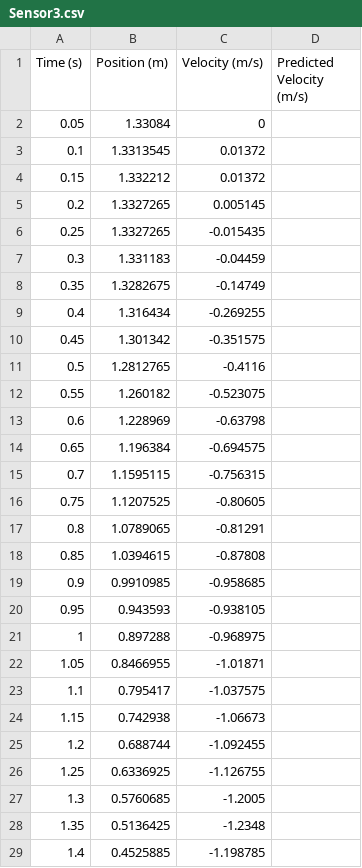
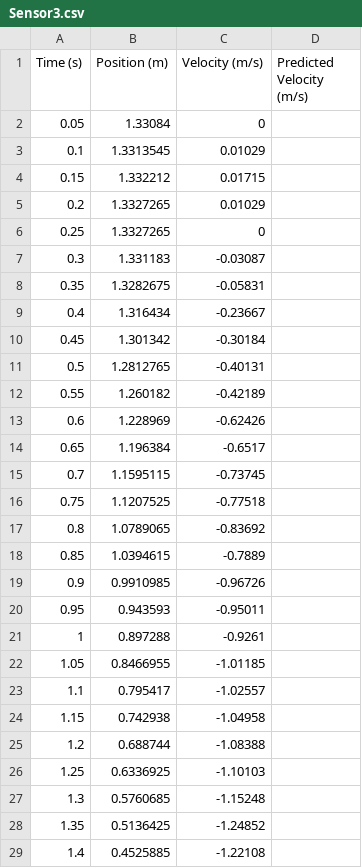
Before and after one commit to kevinthegreat1/HonorsPhysics2, a CSV file: Unit2/1DWithAirResistance/Sensor3.csv, drawn as a sheet; only a part is shown; the diff covers the shown part only.

```diff
--- a/Unit2/1DWithAirResistance/Sensor3.csv
+++ b/Unit2/1DWithAirResistance/Sensor3.csv
@@ -2,28 +2,28 @@ Time (s),Position (m),Velocity (m/s),Predicted Velocity (m/s)
 0.05,1.33084,0,
-0.1,1.3313545,0.01372,
-0.15,1.332212,0.01372,
-0.2,1.3327265,0.005145,
-0.25,1.3327265,-0.015435,
-0.3,1.331183,-0.04459,
-0.35,1.3282675,-0.14749,
-0.4,1.316434,-0.269255,
-0.45,1.301342,-0.351575,
-0.5,1.2812765,-0.4116,
-0.55,1.260182,-0.523075,
-0.6,1.228969,-0.63798,
-0.65,1.196384,-0.694575,
-0.7,1.1595115,-0.756315,
-0.75,1.1207525,-0.80605,
-0.8,1.0789065,-0.81291,
-0.85,1.0394615,-0.87808,
-0.9,0.9910985,-0.958685,
-0.95,0.943593,-0.938105,
-1,0.897288,-0.968975,
-1.05,0.8466955,-1.01871,
-1.1,0.795417,-1.037575,
-1.15,0.742938,-1.06673,
-1.2,0.688744,-1.092455,
-1.25,0.6336925,-1.126755,
-1.3,0.5760685,-1.2005,
-1.35,0.5136425,-1.2348,
-1.4,0.4525885,-1.198785,
+0.1,1.3313545,0.01029,
+0.15,1.332212,0.01715,
+0.2,1.3327265,0.01029,
+0.25,1.3327265,0,
+0.3,1.331183,-0.03087,
+0.35,1.3282675,-0.05831,
+0.4,1.316434,-0.23667,
+0.45,1.301342,-0.30184,
+0.5,1.2812765,-0.40131,
+0.55,1.260182,-0.42189,
+0.6,1.228969,-0.62426,
+0.65,1.196384,-0.6517,
+0.7,1.1595115,-0.73745,
+0.75,1.1207525,-0.77518,
+0.8,1.0789065,-0.83692,
+0.85,1.0394615,-0.7889,
+0.9,0.9910985,-0.96726,
+0.95,0.943593,-0.95011,
+1,0.897288,-0.9261,
+1.05,0.8466955,-1.01185,
+1.1,0.795417,-1.02557,
+1.15,0.742938,-1.04958,
+1.2,0.688744,-1.08388,
+1.25,0.6336925,-1.10103,
+1.3,0.5760685,-1.15248,
+1.35,0.5136425,-1.24852,
+1.4,0.4525885,-1.22108,
```
Also changed, not shown: 5 edited cells elsewhere in this file, Unit2/1DWithAirResistance/Sensor1.csv, Unit2/1DWithAirResistance/Sensor2.csv, 6 other files.
